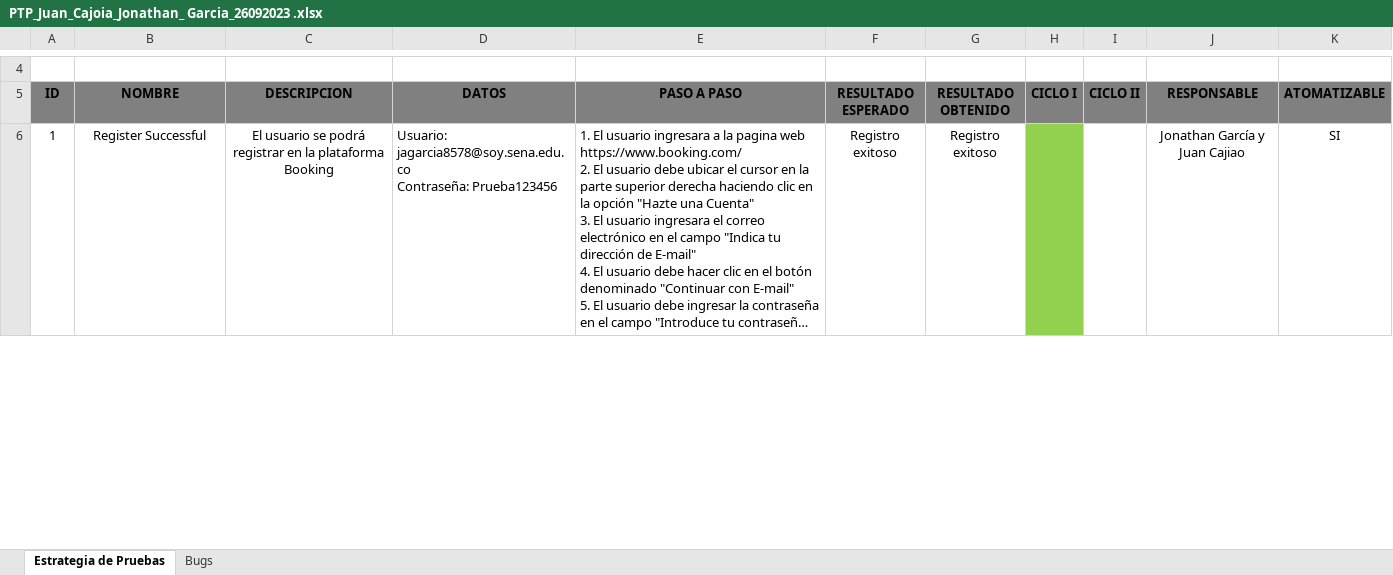
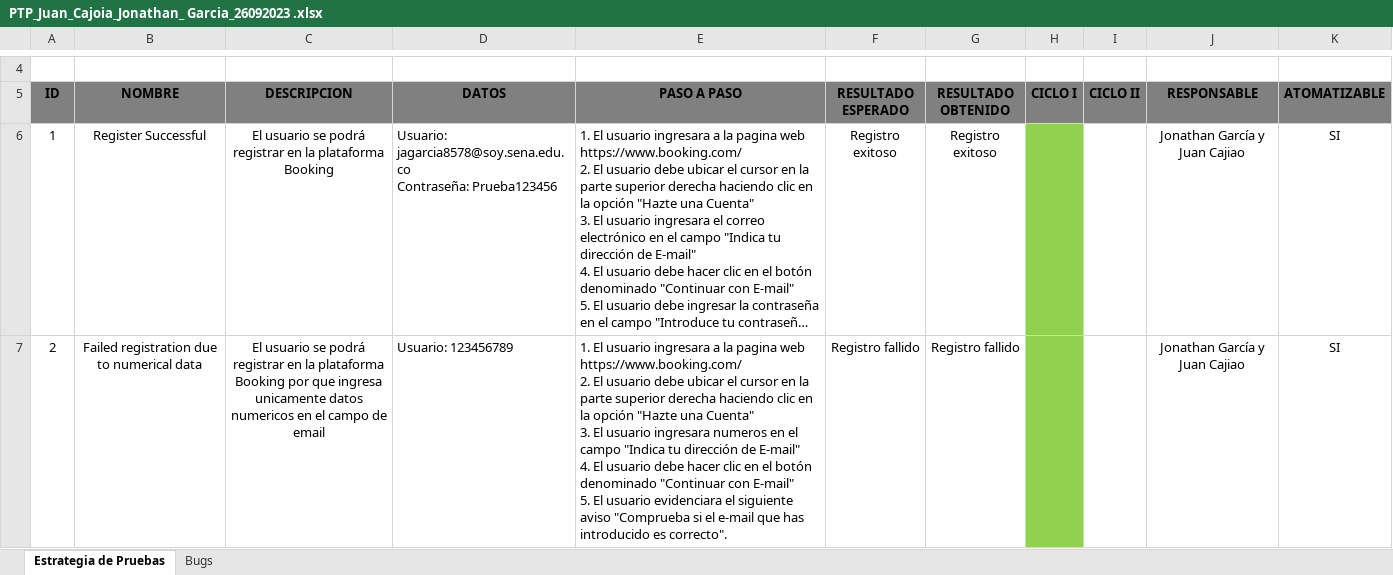
Before and after one commit to mauriciobuitrago/Senasoft2023Grupo15, an Excel workbook: Documentos/PTP_Juan_Cajoia_Jonathan_ Garcia_26092023 .xlsx, sheet Estrategia de Pruebas, drawn as a sheet; only a part is shown, gaps mark what is left out; long unchanged cells end in …; values as stored, in another font and other column widths than the file's, no borders; ↵ is a line break in a cell; the diff covers the shown part only; the diff names each change by its address in the sheet, - before the commit and + after, or states it on an @@ line.

```diff
--- a/Documentos/PTP_Juan_Cajoia_Jonathan_ Garcia_26092023 .xlsx (sheet Estrategia de Pruebas)
+++ b/Documentos/PTP_Juan_Cajoia_Jonathan_ Garcia_26092023 .xlsx (sheet Estrategia de Pruebas)
+row 7: 2 | Failed registration due to numerical data | El usuario se podrá registrar en la plataforma Booking por que ingresa unicamente datos numericos en el campo de email | Usuario: 123456789 | 1. El usuario ingresara a la pagina web https://www.booking.com/ ↵ 2. El usuario debe ubicar el cursor en la parte superior derecha haciendo clic en la opción "Hazte una Cuenta" ↵ 3. El usuario ingresara numeros en el campo "Indica tu dirección de E-mail" ↵ 4. El usuario debe hacer clic en el botón denominado "Continuar con E-mail" ↵ 5. El usuario evidenciara el siguiente aviso "Comprueba si el e-mail que has introducido es correcto". | Registro fallido | Registro fallido |  |  | Jonathan García y Juan Cajiao | SI
```
Also changed, not shown: 34 added rows, 1 edited cell and row numbers in column A elsewhere in this sheet.
